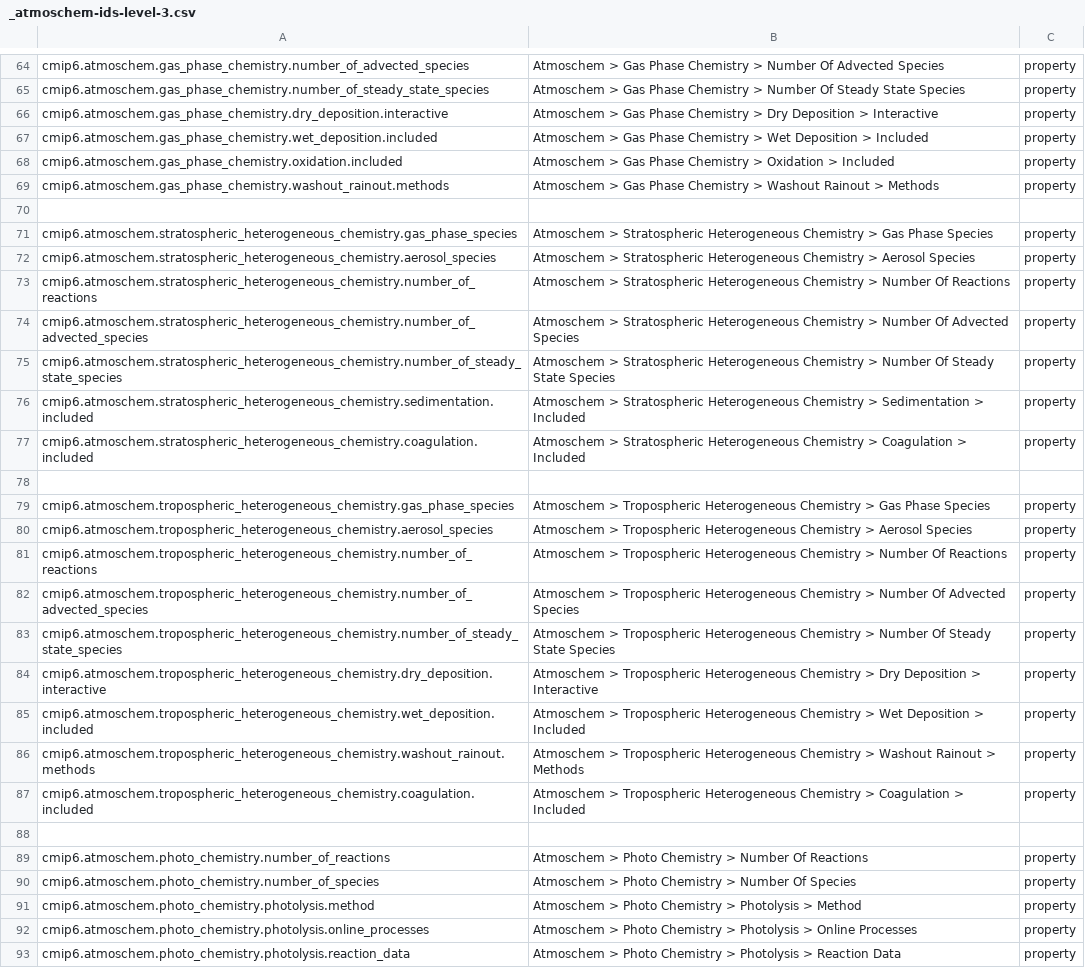
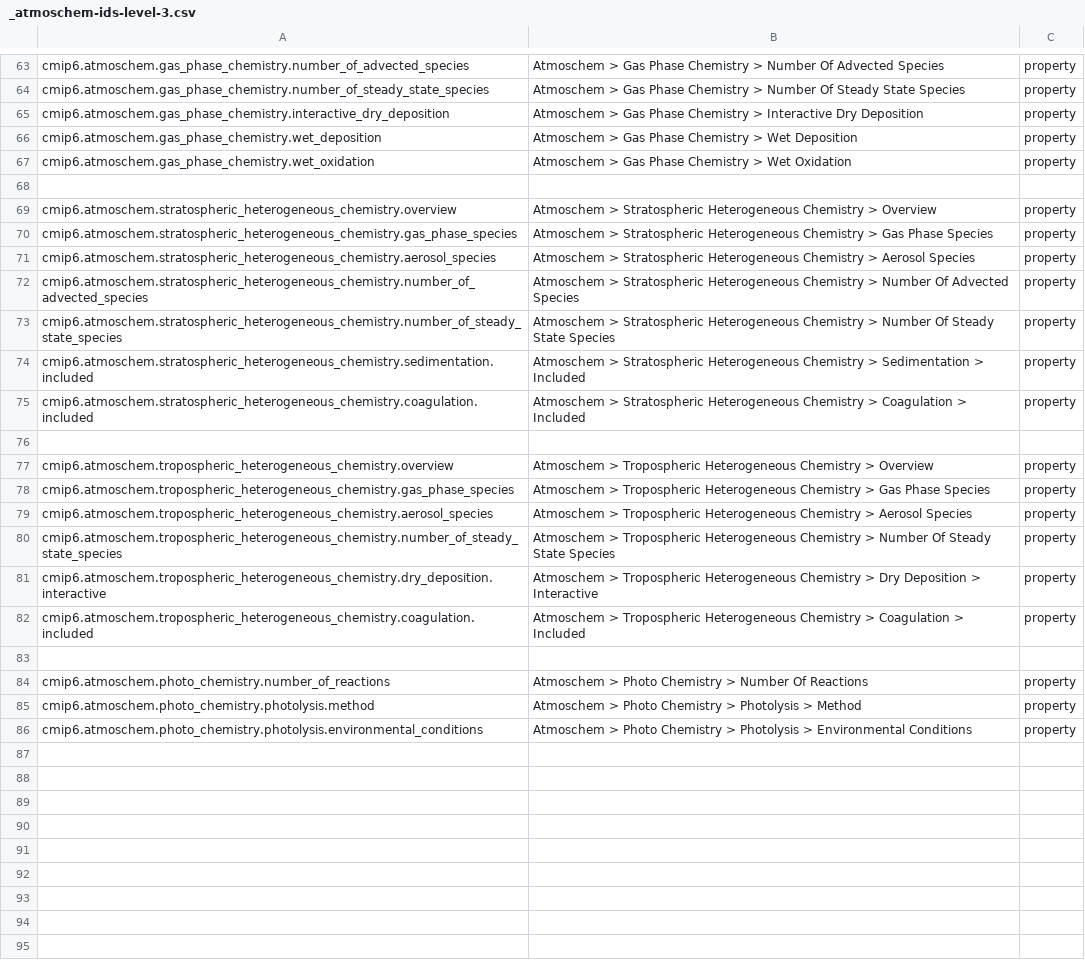
Before and after one commit to ES-DOC/cmip6-specializations-atmoschem, a CSV file: _atmoschem-ids-level-3.csv, drawn as a sheet; only a part is shown, gaps mark what is left out; the diff covers the shown part only.

```diff
--- a/_atmoschem-ids-level-3.csv
+++ b/_atmoschem-ids-level-3.csv
@@ -65,10 +64,9 @@ cmip6.atmoschem.gas_phase_chemistry.number_of_advected_species, Atmoschem > Gas
 cmip6.atmoschem.gas_phase_chemistry.number_of_steady_state_species, Atmoschem > Gas Phase Chemistry > Number Of Steady State Species, property
-cmip6.atmoschem.gas_phase_chemistry.dry_deposition.interactive, Atmoschem > Gas Phase Chemistry > Dry Deposition > Interactive, property
-cmip6.atmoschem.gas_phase_chemistry.wet_deposition.included, Atmoschem > Gas Phase Chemistry > Wet Deposition > Included, property
-cmip6.atmoschem.gas_phase_chemistry.oxidation.included, Atmoschem > Gas Phase Chemistry > Oxidation > Included, property
-cmip6.atmoschem.gas_phase_chemistry.washout_rainout.methods, Atmoschem > Gas Phase Chemistry > Washout Rainout > Methods, property
+cmip6.atmoschem.gas_phase_chemistry.interactive_dry_deposition, Atmoschem > Gas Phase Chemistry > Interactive Dry Deposition, property
+cmip6.atmoschem.gas_phase_chemistry.wet_deposition, Atmoschem > Gas Phase Chemistry > Wet Deposition, property
+cmip6.atmoschem.gas_phase_chemistry.wet_oxidation, Atmoschem > Gas Phase Chemistry > Wet Oxidation, property
 , ,
+cmip6.atmoschem.stratospheric_heterogeneous_chemistry.overview, Atmoschem > Stratospheric Heterogeneous Chemistry > Overview, property
 cmip6.atmoschem.stratospheric_heterogeneous_chemistry.gas_phase_species, Atmoschem > Stratospheric Heterogeneous Chemistry > Gas Phase Species, property
 cmip6.atmoschem.stratospheric_heterogeneous_chemistry.aerosol_species, Atmoschem > Stratospheric Heterogeneous Chemistry > Aerosol Species, property
-cmip6.atmoschem.stratospheric_heterogeneous_chemistry.number_of_reactions, Atmoschem > Stratospheric Heterogeneous Chemistry > Number Of Reactions, property
 cmip6.atmoschem.stratospheric_heterogeneous_chemistry.number_of_advected_species, Atmoschem > Stratospheric Heterogeneous Chemistry > Number Of Advected Species, property
@@ -78,10 +76,7 @@ cmip6.atmoschem.stratospheric_heterogeneous_chemistry.coagulation.included, Atmo
 , ,
+cmip6.atmoschem.tropospheric_heterogeneous_chemistry.overview, Atmoschem > Tropospheric Heterogeneous Chemistry > Overview, property
 cmip6.atmoschem.tropospheric_heterogeneous_chemistry.gas_phase_species, Atmoschem > Tropospheric Heterogeneous Chemistry > Gas Phase Species, property
 cmip6.atmoschem.tropospheric_heterogeneous_chemistry.aerosol_species, Atmoschem > Tropospheric Heterogeneous Chemistry > Aerosol Species, property
-cmip6.atmoschem.tropospheric_heterogeneous_chemistry.number_of_reactions, Atmoschem > Tropospheric Heterogeneous Chemistry > Number Of Reactions, property
-cmip6.atmoschem.tropospheric_heterogeneous_chemistry.number_of_advected_species, Atmoschem > Tropospheric Heterogeneous Chemistry > Number Of Advected Species, property
 cmip6.atmoschem.tropospheric_heterogeneous_chemistry.number_of_steady_state_species, Atmoschem > Tropospheric Heterogeneous Chemistry > Number Of Steady State Species, property
 cmip6.atmoschem.tropospheric_heterogeneous_chemistry.dry_deposition.interactive, Atmoschem > Tropospheric Heterogeneous Chemistry > Dry Deposition > Interactive, property
-cmip6.atmoschem.tropospheric_heterogeneous_chemistry.wet_deposition.included, Atmoschem > Tropospheric Heterogeneous Chemistry > Wet Deposition > Included, property
-cmip6.atmoschem.tropospheric_heterogeneous_chemistry.washout_rainout.methods, Atmoschem > Tropospheric Heterogeneous Chemistry > Washout Rainout > Methods, property
 cmip6.atmoschem.tropospheric_heterogeneous_chemistry.coagulation.included, Atmoschem > Tropospheric Heterogeneous Chemistry > Coagulation > Included, property
@@ -89,5 +84,3 @@ cmip6.atmoschem.tropospheric_heterogeneous_chemistry.coagulation.included, Atmos
 cmip6.atmoschem.photo_chemistry.number_of_reactions, Atmoschem > Photo Chemistry > Number Of Reactions, property
-cmip6.atmoschem.photo_chemistry.number_of_species, Atmoschem > Photo Chemistry > Number Of Species, property
 cmip6.atmoschem.photo_chemistry.photolysis.method, Atmoschem > Photo Chemistry > Photolysis > Method, property
-cmip6.atmoschem.photo_chemistry.photolysis.online_processes, Atmoschem > Photo Chemistry > Photolysis > Online Processes, property
-cmip6.atmoschem.photo_chemistry.photolysis.reaction_data, Atmoschem > Photo Chemistry > Photolysis > Reaction Data, property
+cmip6.atmoschem.photo_chemistry.photolysis.environmental_conditions, Atmoschem > Photo Chemistry > Photolysis > Environmental Conditions, property
```
Also changed, not shown: 6 added rows, 7 removed rows, 1 moved row and 6 edited cells elsewhere in this file, _atmoschem-ids-level-1.csv, 11 other files.
